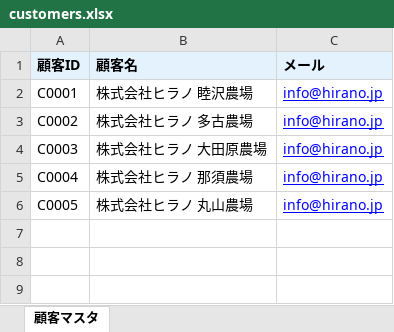
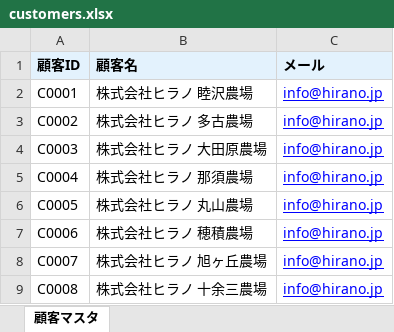
Before and after one commit to shoichiokada225-sys/animal-pharma-points, an Excel workbook: data/input/customers.xlsx, sheet 顧客マスタ, drawn as a sheet; values as stored, in another font and other column widths than the file's, no borders; the diff names each change by its address in the sheet, - before the commit and + after, or states it on an @@ line.

```diff
--- a/data/input/customers.xlsx (sheet 顧客マスタ)
+++ b/data/input/customers.xlsx (sheet 顧客マスタ)
+row 7: C0006 | 株式会社ヒラノ 穂積農場 | info@hirano.jp
+row 8: C0007 | 株式会社ヒラノ 旭ヶ丘農場 | info@hirano.jp
+row 9: C0008 | 株式会社ヒラノ 十余三農場 | info@hirano.jp
```
Also changed, not shown: 3 other files.
